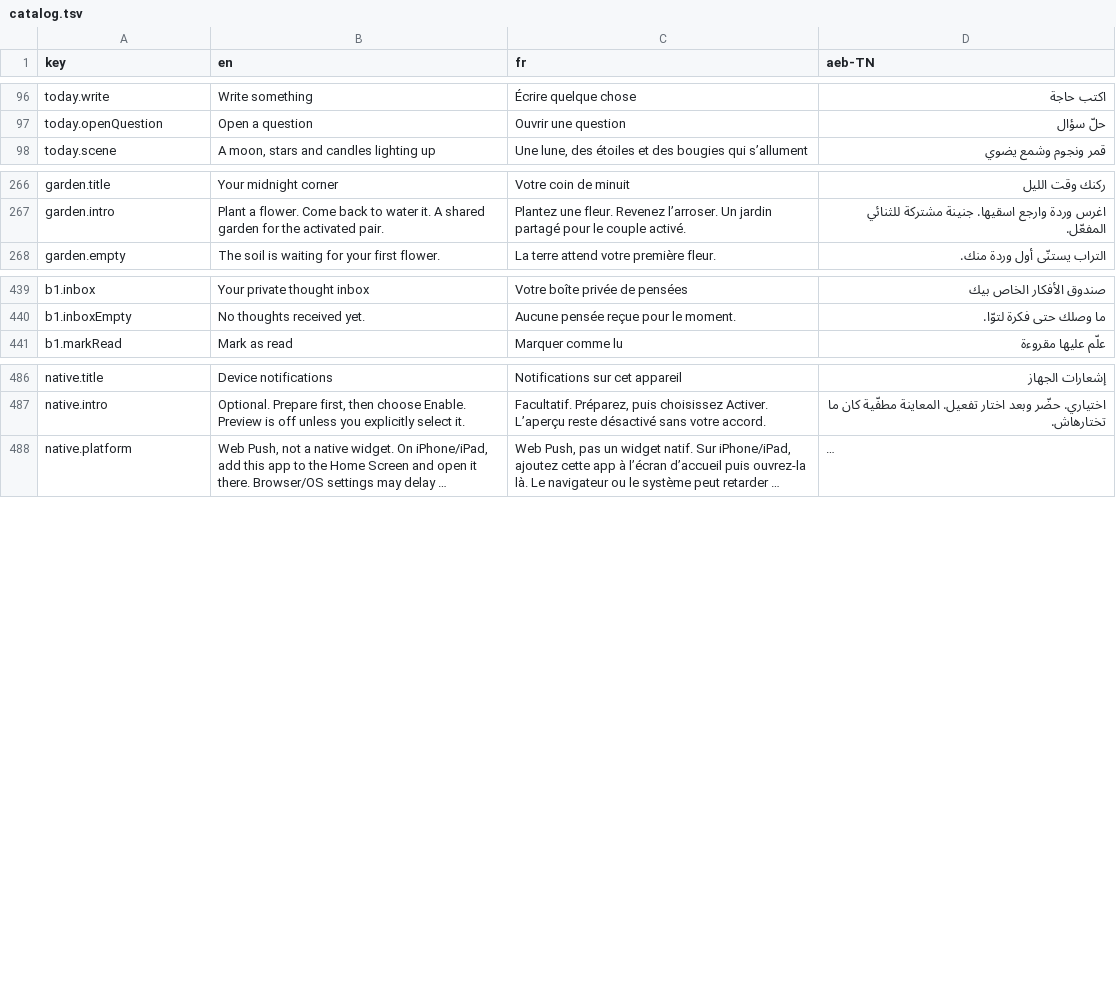
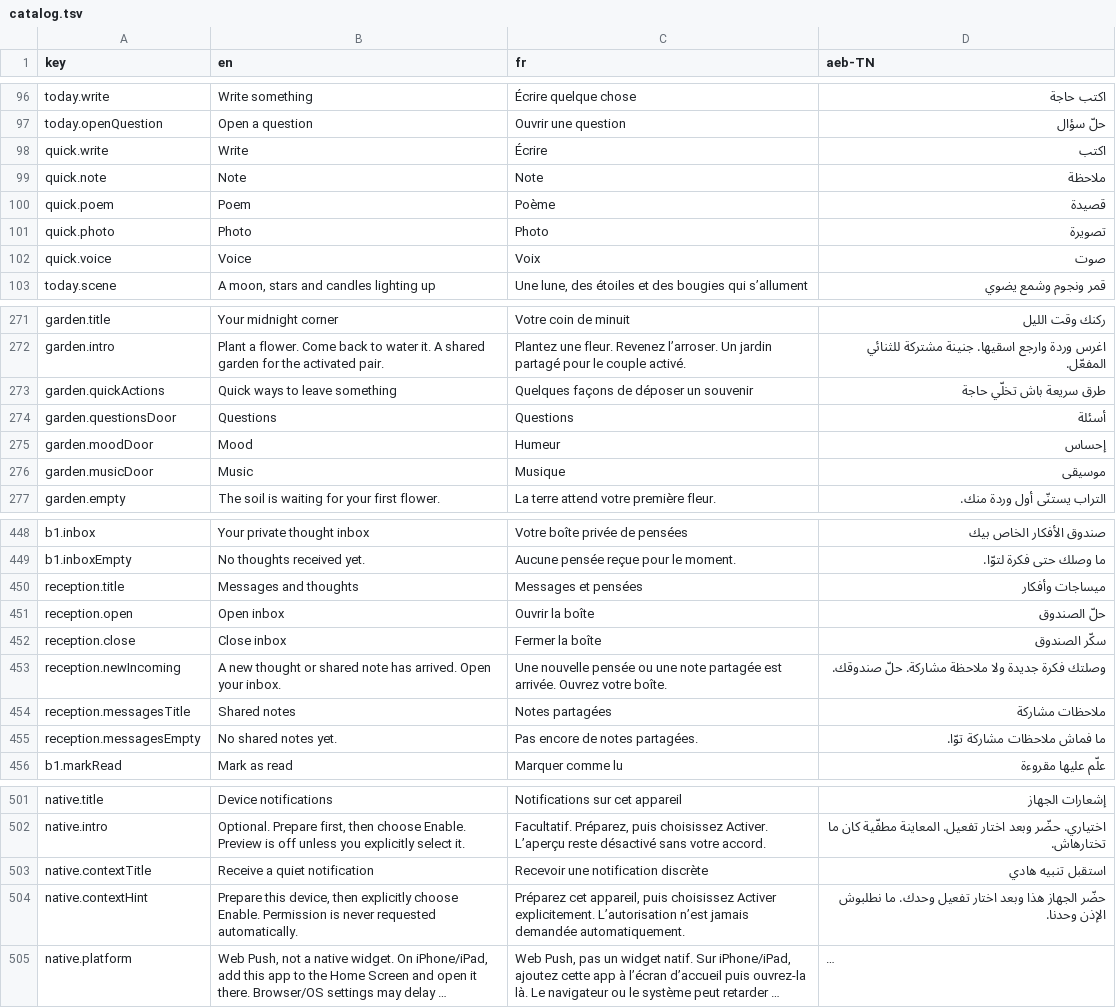
Before and after one commit to Olivv14/yasmine-garden, a TSV file: experience/catalog.tsv, drawn as a sheet; only a part is shown, gaps mark what is left out; long unchanged cells end in …; the diff covers the shown part only; the diff names each change by its address in the sheet, - before the commit and + after, or states it on an @@ line.

```diff
--- a/experience/catalog.tsv
+++ b/experience/catalog.tsv
+row 98: quick.write | Write | Écrire | اكتب
+row 99: quick.note | Note | Note | ملاحظة
+row 100: quick.poem | Poem | Poème | قصيدة
+row 101: quick.photo | Photo | Photo | تصويرة
+row 102: quick.voice | Voice | Voix | صوت
+row 273: garden.quickActions | Quick ways to leave something | Quelques façons de déposer un souvenir | طرق سريعة باش تخلّي حاجة
+row 274: garden.questionsDoor | Questions | Questions | أسئلة
+row 275: garden.moodDoor | Mood | Humeur | إحساس
+row 276: garden.musicDoor | Music | Musique | موسيقى
+row 450: reception.title | Messages and thoughts | Messages et pensées | ميساجات وأفكار
+row 451: reception.open | Open inbox | Ouvrir la boîte | حلّ الصندوق
+row 452: reception.close | Close inbox | Fermer la boîte | سكّر الصندوق
+row 453: reception.newIncoming | A new thought or shared note has arrived. Open your inbox. | Une nouvelle pensée ou une note partagée est arrivée. Ouvrez votre boîte. | وصلتك فكرة جديدة ولا ملاحظة مشاركة. حلّ صندوقك.
+row 454: reception.messagesTitle | Shared notes | Notes partagées | ملاحظات مشاركة
+row 455: reception.messagesEmpty | No shared notes yet. | Pas encore de notes partagées. | ما فماش ملاحظات مشاركة توّا.
+row 503: native.contextTitle | Receive a quiet notification | Recevoir une notification discrète | استقبل تنبيه هادي
+row 504: native.contextHint | Prepare this device, then explicitly choose Enable. Permission is never requested automatically. | Préparez cet appareil, puis choisissez Activer explicitement. L’autorisation n’est jamais demandée automatiquement. | حضّر الجهاز هذا وبعد اختار تفعيل وحدك. ما نطلبوش الإذن وحدنا.
```
Also changed, not shown: 1 added row and 1 removed row elsewhere in this file, 14 other files.
